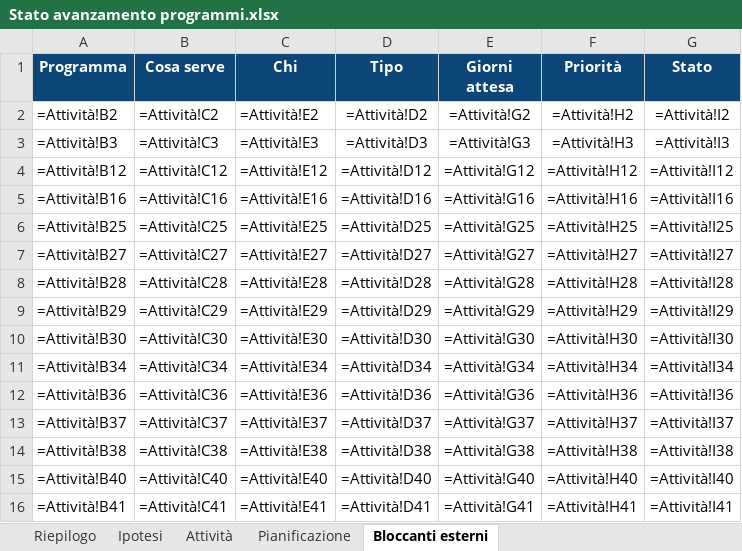
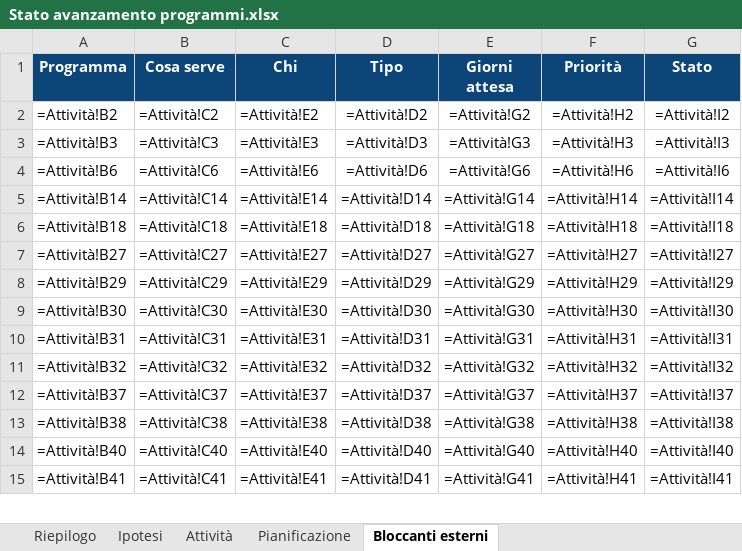
Before and after one commit to Alessio-Mangiagi/Programmi-pronti-, an Excel workbook: Stato avanzamento programmi.xlsx, sheet Bloccanti esterni, drawn as a sheet; only a part is shown; values as stored, in another font and other column widths than the file's, no borders; formulas without a stored value are shown as written; removed rows and columns are numbered as before the commit, all else as after; the diff covers the shown part only; the diff names each change by its address in the sheet, - before the commit and + after, or states it on an @@ line.

```diff
--- a/Stato avanzamento programmi.xlsx (sheet Bloccanti esterni)
+++ b/Stato avanzamento programmi.xlsx (sheet Bloccanti esterni)
+row 4: =Attività!B6 | =Attività!C6 | =Attività!E6 | =Attività!D6 | =Attività!G6 | =Attività!H6 | =Attività!I6
-A5 (Programma): =Attività!B12
+A5 (Programma): =Attività!B14
-B5 (Cosa serve): =Attività!C12
+B5 (Cosa serve): =Attività!C14
-C5 (Chi): =Attività!E12
+C5 (Chi): =Attività!E14
-D5 (Tipo): =Attività!D12
+D5 (Tipo): =Attività!D14
-E5 (Giorni attesa): =Attività!G12
+E5 (Giorni attesa): =Attività!G14
-F5 (Priorità): =Attività!H12
+F5 (Priorità): =Attività!H14
-G5 (Stato): =Attività!I12
+G5 (Stato): =Attività!I14
-A6 (Programma): =Attività!B16
+A6 (Programma): =Attività!B18
-B6 (Cosa serve): =Attività!C16
+B6 (Cosa serve): =Attività!C18
-C6 (Chi): =Attività!E16
+C6 (Chi): =Attività!E18
-D6 (Tipo): =Attività!D16
+D6 (Tipo): =Attività!D18
-E6 (Giorni attesa): =Attività!G16
+E6 (Giorni attesa): =Attività!G18
-F6 (Priorità): =Attività!H16
+F6 (Priorità): =Attività!H18
-G6 (Stato): =Attività!I16
+G6 (Stato): =Attività!I18
-row 6: =Attività!B25 | =Attività!C25 | =Attività!E25 | =Attività!D25 | =Attività!G25 | =Attività!H25 | =Attività!I25
-row 8: =Attività!B28 | =Attività!C28 | =Attività!E28 | =Attività!D28 | =Attività!G28 | =Attività!H28 | =Attività!I28
-A10 (Programma): =Attività!B34
+A10 (Programma): =Attività!B31
-B10 (Cosa serve): =Attività!C34
+B10 (Cosa serve): =Attività!C31
-C10 (Chi): =Attività!E34
+C10 (Chi): =Attività!E31
-D10 (Tipo): =Attività!D34
+D10 (Tipo): =Attività!D31
-E10 (Giorni attesa): =Attività!G34
+E10 (Giorni attesa): =Attività!G31
-F10 (Priorità): =Attività!H34
+F10 (Priorità): =Attività!H31
-G10 (Stato): =Attività!I34
+G10 (Stato): =Attività!I31
-A11 (Programma): =Attività!B36
+A11 (Programma): =Attività!B32
-B11 (Cosa serve): =Attività!C36
+B11 (Cosa serve): =Attività!C32
-C11 (Chi): =Attività!E36
+C11 (Chi): =Attività!E32
-D11 (Tipo): =Attività!D36
+D11 (Tipo): =Attività!D32
-E11 (Giorni attesa): =Attività!G36
+E11 (Giorni attesa): =Attività!G32
-F11 (Priorità): =Attività!H36
+F11 (Priorità): =Attività!H32
-G11 (Stato): =Attività!I36
+G11 (Stato): =Attività!I32
```
Also changed, not shown: 7 added rows and 42 edited cells elsewhere in this sheet, sheet Attività, sheet Pianificazione, sheet Riepilogo, sheet Ipotesi.
